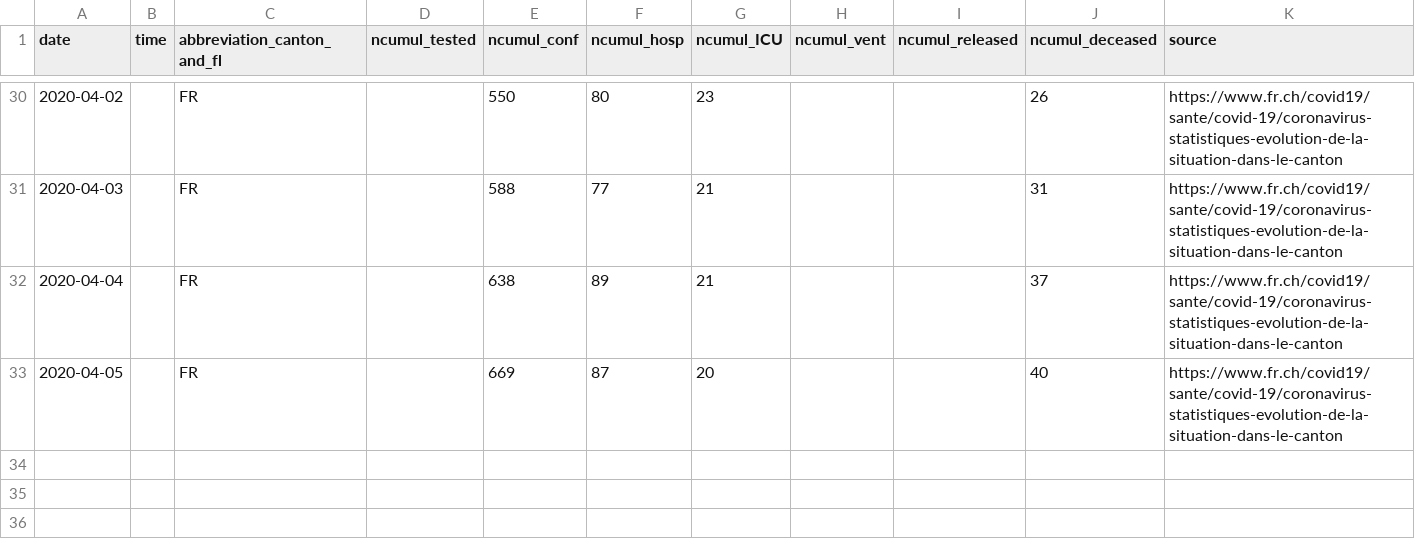
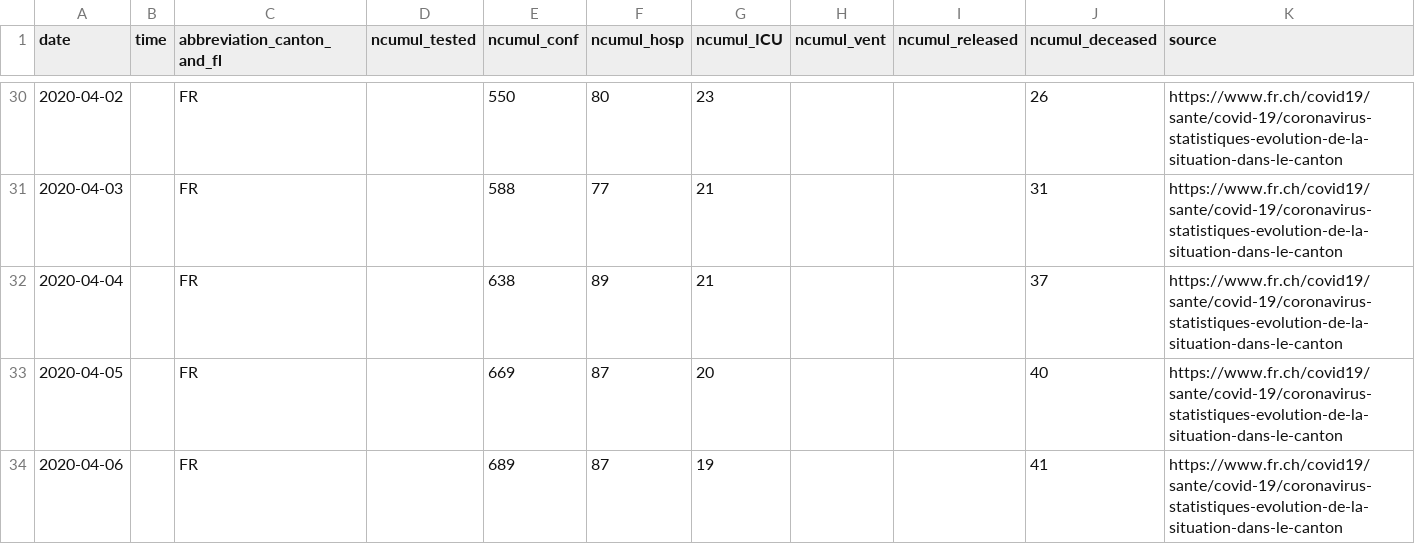
Before and after one commit to cclauss/covid_19, a CSV file: fallzahlen_kanton_total_csv/COVID19_Fallzahlen_Kanton_FR_total.csv, drawn as a sheet; only a part is shown, gaps mark what is left out.

```diff
--- a/fallzahlen_kanton_total_csv/COVID19_Fallzahlen_Kanton_FR_total.csv
+++ b/fallzahlen_kanton_total_csv/COVID19_Fallzahlen_Kanton_FR_total.csv
@@ -33 +33,2 @@ date,time,abbreviation_canton_and_fl,ncumul_tested,ncumul_conf,ncumul_hosp,ncumu
 2020-04-05,"",FR,"",669,87,20,"","",40,https://www.fr.ch/covid19/sante/covid-19/coronavirus-statistiques-evolution-de-la-situation-dans-le-canton
+2020-04-06,"",FR,"",689,87,19,"","",41,https://www.fr.ch/covid19/sante/covid-19/coronavirus-statistiques-evolution-de-la-situation-dans-le-canton
```
